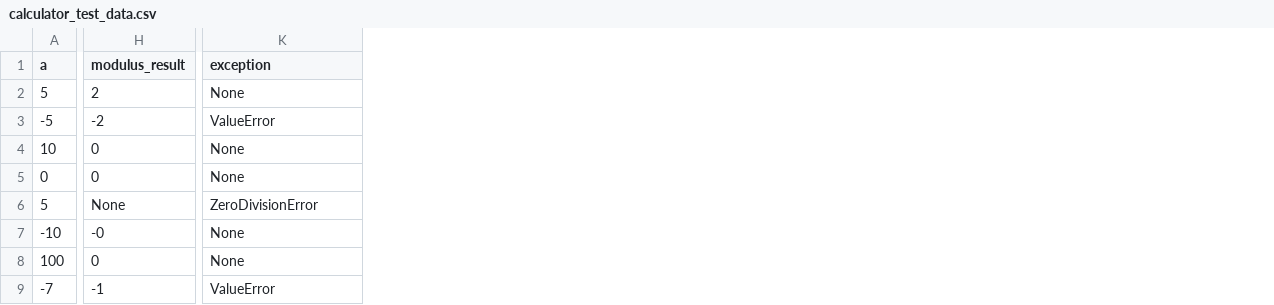
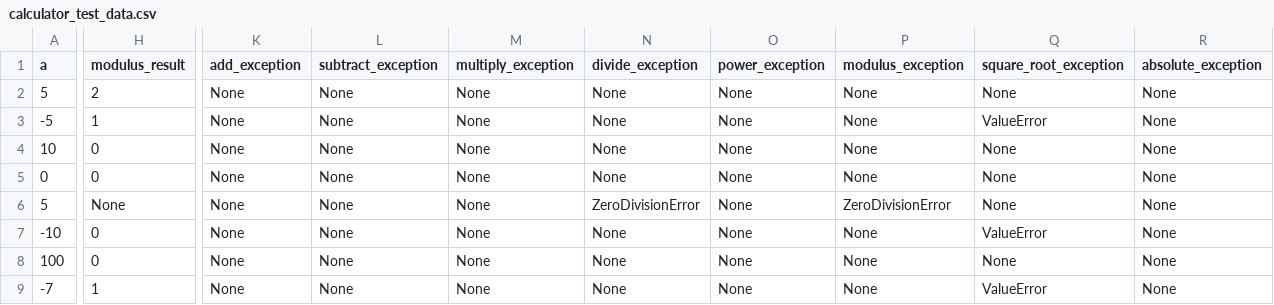
Before and after one commit to hoanh03/Code_DATN, a CSV file: calculator_test_data.csv, drawn as a sheet; only a part is shown, gaps mark what is left out; addresses are those after the commit; the diff covers the shown part only; the diff names each change by its address in the sheet, - before the commit and + after, or states it on an @@ line.

```diff
--- a/calculator_test_data.csv
+++ b/calculator_test_data.csv
+column K (add_exception), rows 2-9: all None
+column L (subtract_exception), rows 2-9: all None
+column M (multiply_exception), rows 2-9: all None
+column N (divide_exception), rows 2-9: None | None | None | None | ZeroDivisionError | None | None | None
+column O (power_exception), rows 2-9: all None
+column P (modulus_exception), rows 2-9: None | None | None | None | ZeroDivisionError | None | None | None
+column R (absolute_exception), rows 2-9: all None
-Q1: exception
+Q1: square_root_exception
-H3 (modulus_result): -2
+H3 (modulus_result): 1
-Q6 (square_root_exception): ZeroDivisionError
+Q6 (square_root_exception): None
-H7 (modulus_result): -0
+H7 (modulus_result): 0
-Q7 (square_root_exception): None
+Q7 (square_root_exception): ValueError
-H9 (modulus_result): -1
+H9 (modulus_result): 1
```
Also changed, not shown: 2 edited cells elsewhere in this file, 11 other files.
